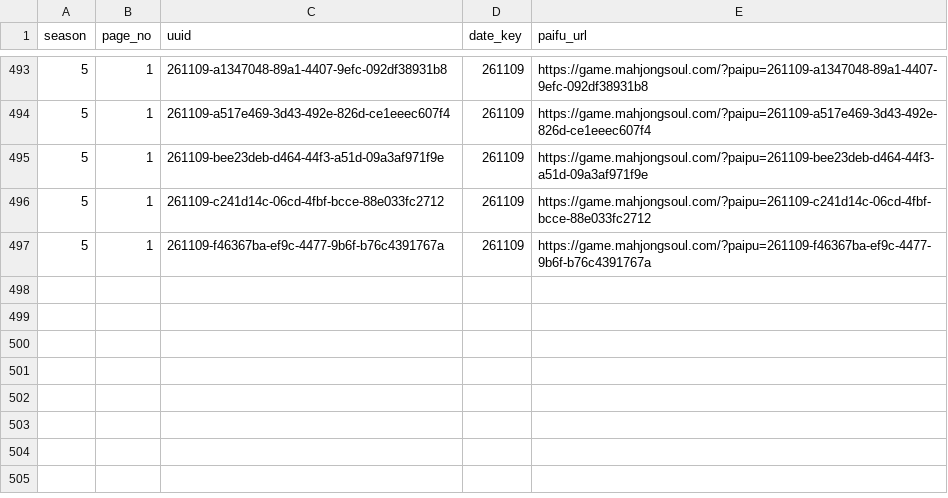
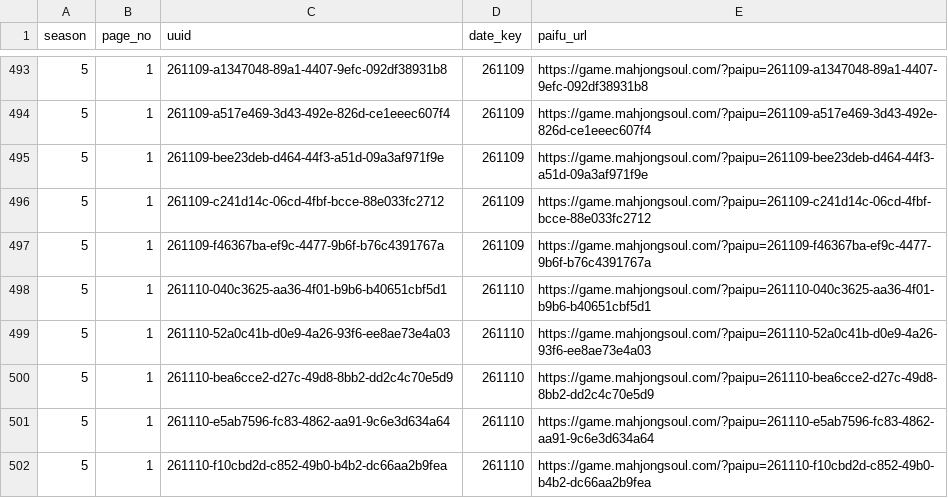
Before and after one commit to saint-chinu/majsoul-league, a CSV file: data/new/admin_paifu_ids.csv, drawn as a sheet; only a part is shown, gaps mark what is left out; the diff names each change by its address in the sheet, - before the commit and + after, or states it on an @@ line.

```diff
--- a/data/new/admin_paifu_ids.csv
+++ b/data/new/admin_paifu_ids.csv
+row 498: 5 | 1 | 261110-040c3625-aa36-4f01-b9b6-b40651cbf5d1 | 261110 | https://game.mahjongsoul.com/?paipu=261110-040c3625-aa36-4f01-b9b6-b40651cbf5d1
+row 499: 5 | 1 | 261110-52a0c41b-d0e9-4a26-93f6-ee8ae73e4a03 | 261110 | https://game.mahjongsoul.com/?paipu=261110-52a0c41b-d0e9-4a26-93f6-ee8ae73e4a03
+row 500: 5 | 1 | 261110-bea6cce2-d27c-49d8-8bb2-dd2c4c70e5d9 | 261110 | https://game.mahjongsoul.com/?paipu=261110-bea6cce2-d27c-49d8-8bb2-dd2c4c70e5d9
+row 501: 5 | 1 | 261110-e5ab7596-fc83-4862-aa91-9c6e3d634a64 | 261110 | https://game.mahjongsoul.com/?paipu=261110-e5ab7596-fc83-4862-aa91-9c6e3d634a64
+row 502: 5 | 1 | 261110-f10cbd2d-c852-49b0-b4b2-dc66aa2b9fea | 261110 | https://game.mahjongsoul.com/?paipu=261110-f10cbd2d-c852-49b0-b4b2-dc66aa2b9fea
```
Also changed, not shown: data/new/admin_paifu_ids_new_season5.csv, 39 other files.
